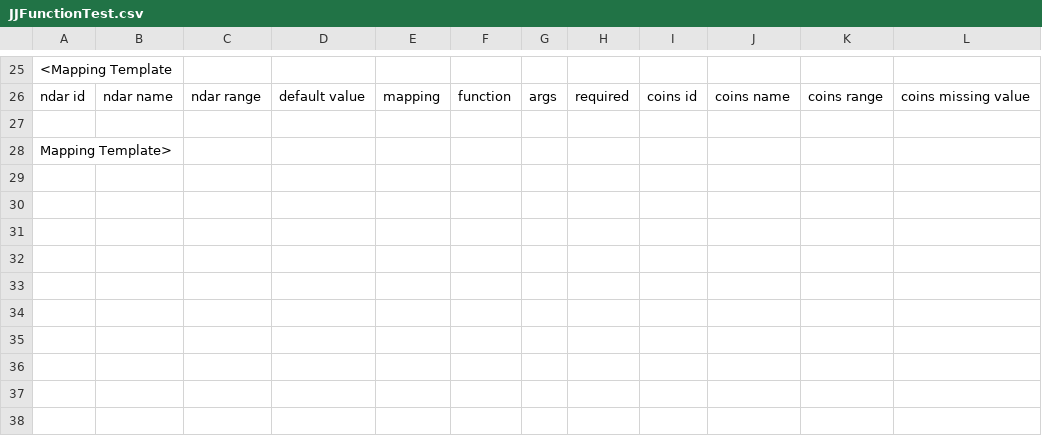
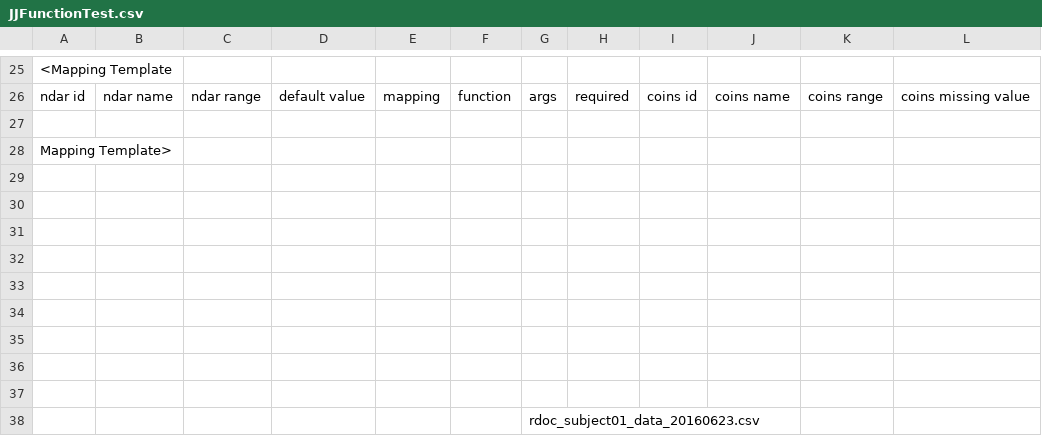
Before and after one commit to rrlittle/rocket, a CSV file: mapping_files/JJFunctionTest.csv, drawn as a sheet; only a part is shown, gaps mark what is left out.

```diff
--- a/mapping_files/JJFunctionTest.csv
+++ b/mapping_files/JJFunctionTest.csv
@@ -28 +28,11 @@ ndar id,ndar name,ndar range,default value,mapping,function,args,required,coins
 Mapping Template>,,,,,,,,,,,
+,,,,,,,,,,,
+,,,,,,,,,,,
+,,,,,,,,,,,
+,,,,,,,,,,,
+,,,,,,,,,,,
+,,,,,,,,,,,
+,,,,,,,,,,,
+,,,,,,,,,,,
+,,,,,,,,,,,
+,,,,,,rdoc_subject01_data_20160623.csv,,,,,
```
Also changed, not shown: sink_datafiles/jjTestResult.csv, 3 other files.
